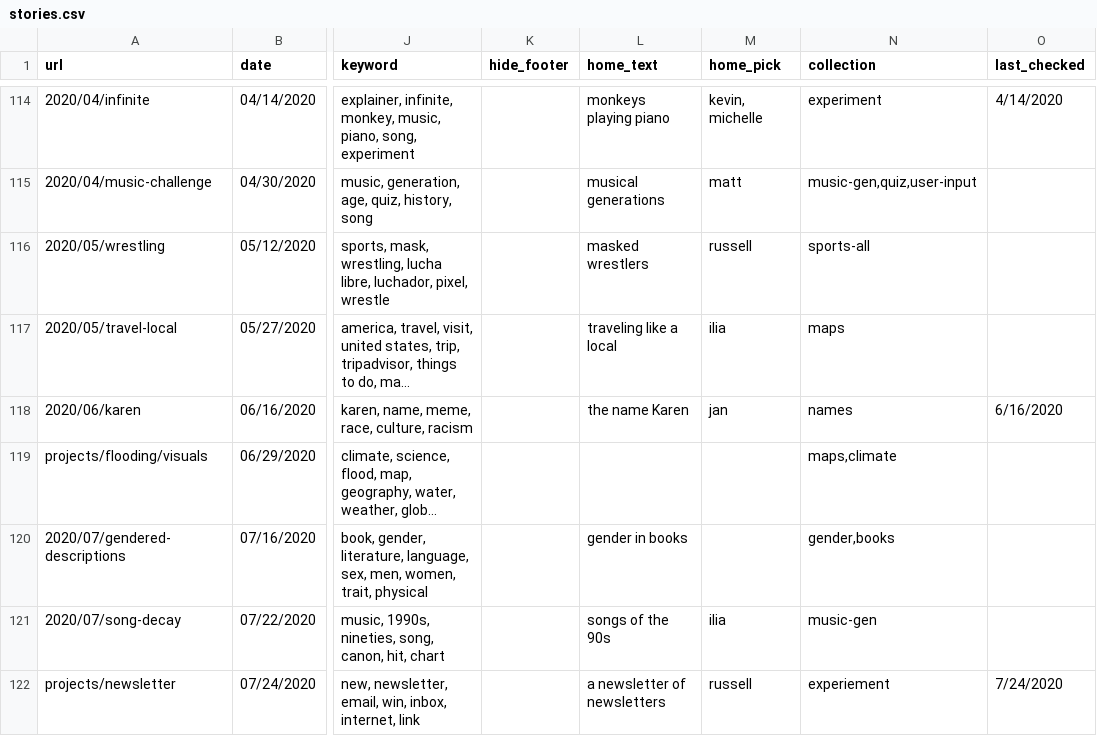
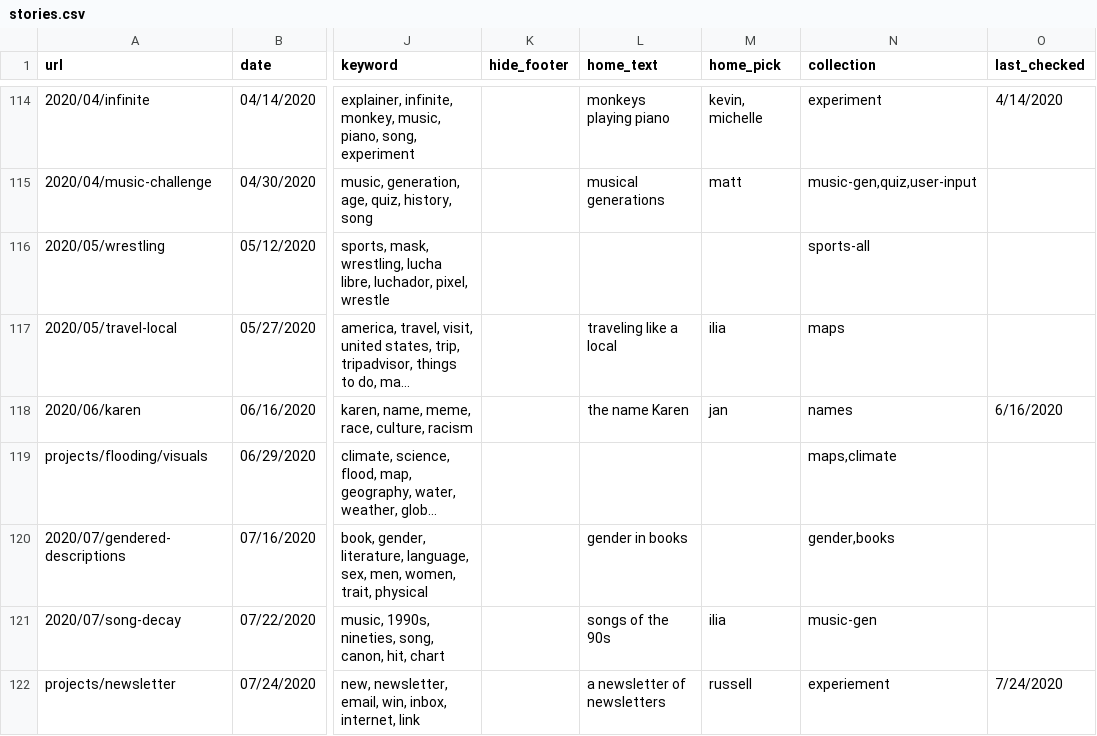
Before and after one commit to the-pudding/website, a CSV file: src/data/stories.csv, drawn as a sheet; only a part is shown, gaps mark what is left out; long unchanged cells end in …; the diff covers the shown part only; the diff names each change by its address in the sheet, - before the commit and + after, or states it on an @@ line.

```diff
--- a/src/data/stories.csv
+++ b/src/data/stories.csv
-L116 (home_text): masked wrestlers
+L116 (home_text): (empty)
-M116 (home_pick): russell
+M116 (home_pick): (empty)
```
Also changed, not shown: 1 added row and 2 edited cells elsewhere in this file, 9 other files.
